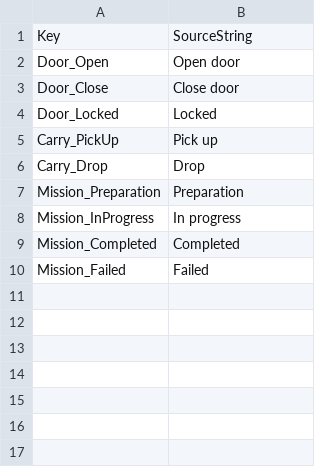
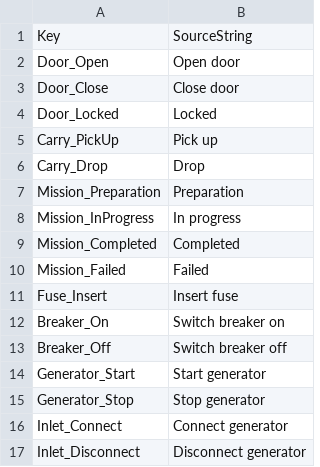
Before and after one commit to dan228855-prog/Dark, a CSV file: docs/ST_UI_EN.csv, drawn as a sheet; the diff names each change by its address in the sheet, - before the commit and + after, or states it on an @@ line.

```diff
--- a/docs/ST_UI_EN.csv
+++ b/docs/ST_UI_EN.csv
+row 11: Fuse_Insert | Insert fuse
+row 12: Breaker_On | Switch breaker on
+row 13: Breaker_Off | Switch breaker off
+row 14: Generator_Start | Start generator
+row 15: Generator_Stop | Stop generator
+row 16: Inlet_Connect | Connect generator
+row 17: Inlet_Disconnect | Disconnect generator
```
Also changed, not shown: docs/ST_UI_RU.csv, 16 other files.
